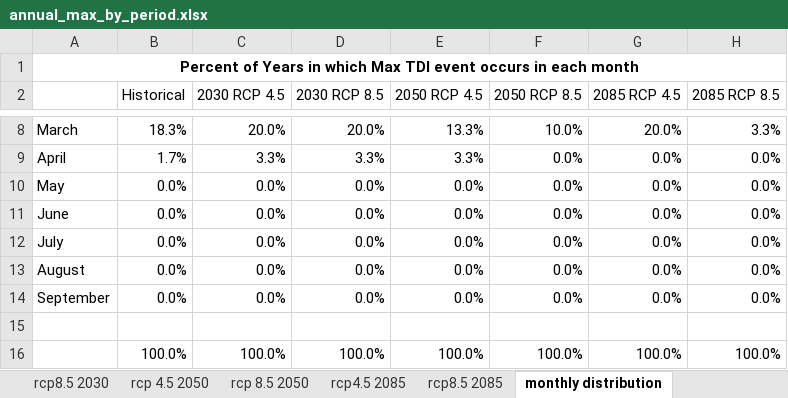
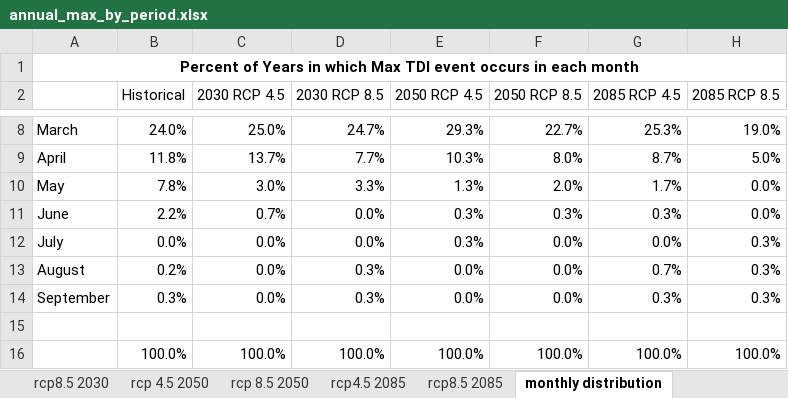
Before and after one commit to molly-williams/slr-surge-analysis, an Excel workbook: tdi/annual_max_by_period.xlsx, sheet monthly distribution, drawn as a sheet; only a part is shown, gaps mark what is left out; values as stored, in another font and other column widths than the file's, no borders; the diff covers the shown part only; the diff names each change by its address in the sheet, - before the commit and + after, or states it on an @@ line.

```diff
--- a/tdi/annual_max_by_period.xlsx (sheet monthly distribution)
+++ b/tdi/annual_max_by_period.xlsx (sheet monthly distribution)
-B8 (Historical): 18.3%
+B8 (Historical): 24.0%
-C8 (2030 RCP 4.5): 20.0%
+C8 (2030 RCP 4.5): 25.0%
-D8 (2030 RCP 8.5): 20.0%
+D8 (2030 RCP 8.5): 24.7%
-E8 (2050 RCP 4.5): 13.3%
+E8 (2050 RCP 4.5): 29.3%
-F8 (2050 RCP 8.5): 10.0%
+F8 (2050 RCP 8.5): 22.7%
-G8 (2085 RCP 4.5): 20.0%
+G8 (2085 RCP 4.5): 25.3%
-H8 (2085 RCP 8.5): 3.3%
+H8 (2085 RCP 8.5): 19.0%
-B9 (Historical): 1.7%
+B9 (Historical): 11.8%
-C9 (2030 RCP 4.5): 3.3%
+C9 (2030 RCP 4.5): 13.7%
-D9 (2030 RCP 8.5): 3.3%
+D9 (2030 RCP 8.5): 7.7%
-E9 (2050 RCP 4.5): 3.3%
+E9 (2050 RCP 4.5): 10.3%
-F9 (2050 RCP 8.5): 0.0%
+F9 (2050 RCP 8.5): 8.0%
-G9 (2085 RCP 4.5): 0.0%
+G9 (2085 RCP 4.5): 8.7%
-H9 (2085 RCP 8.5): 0.0%
+H9 (2085 RCP 8.5): 5.0%
-B10 (Historical): 0.0%
+B10 (Historical): 7.8%
-C10 (2030 RCP 4.5): 0.0%
+C10 (2030 RCP 4.5): 3.0%
-D10 (2030 RCP 8.5): 0.0%
+D10 (2030 RCP 8.5): 3.3%
-E10 (2050 RCP 4.5): 0.0%
+E10 (2050 RCP 4.5): 1.3%
-F10 (2050 RCP 8.5): 0.0%
+F10 (2050 RCP 8.5): 2.0%
-G10 (2085 RCP 4.5): 0.0%
+G10 (2085 RCP 4.5): 1.7%
-B11 (Historical): 0.0%
+B11 (Historical): 2.2%
-C11 (2030 RCP 4.5): 0.0%
+C11 (2030 RCP 4.5): 0.7%
-E11:E12 (2050 RCP 4.5): 0.0%
+E11:E12 (2050 RCP 4.5): 0.3%
-F11 (2050 RCP 8.5): 0.0%
+F11 (2050 RCP 8.5): 0.3%
-G11 (2085 RCP 4.5): 0.0%
+G11 (2085 RCP 4.5): 0.3%
-H12:H14 (2085 RCP 8.5): 0.0%
+H12:H14 (2085 RCP 8.5): 0.3%
-B13 (Historical): 0.0%
+B13 (Historical): 0.2%
-D13:D14 (2030 RCP 8.5): 0.0%
+D13:D14 (2030 RCP 8.5): 0.3%
-G13 (2085 RCP 4.5): 0.0%
+G13 (2085 RCP 4.5): 0.7%
-B14 (Historical): 0.0%
+B14 (Historical): 0.3%
-G14 (2085 RCP 4.5): 0.0%
+G14 (2085 RCP 4.5): 0.3%
```
Also changed, not shown: 30 edited cells elsewhere in this sheet, 1 other file.
